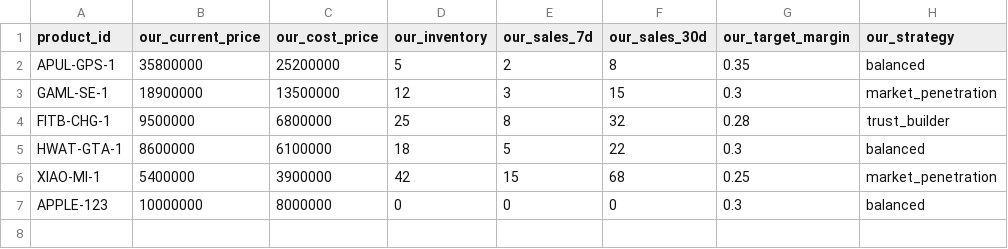
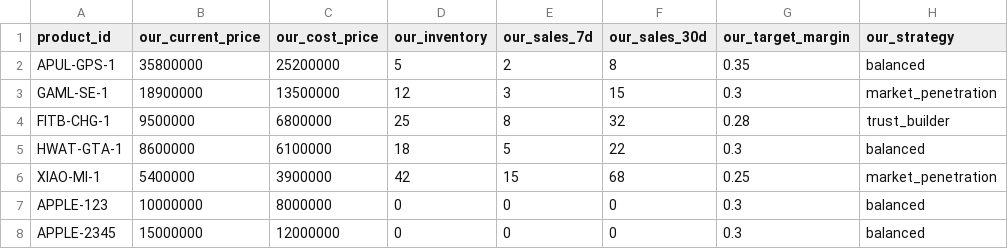
Before and after one commit to SZohari/pricepilot-ai, a CSV file: data/raw/retailer_internal_demo_template.csv, drawn as a sheet; the diff names each change by its address in the sheet, - before the commit and + after, or states it on an @@ line.

```diff
--- a/data/raw/retailer_internal_demo_template.csv
+++ b/data/raw/retailer_internal_demo_template.csv
+row 8: APPLE-2345 | 15000000 | 12000000 | 0 | 0 | 0 | 0.3 | balanced
```
Also changed, not shown: data/raw/fx_rate_snapshots.csv, data/raw/global_usd_reference_template.csv, 1 other file.
